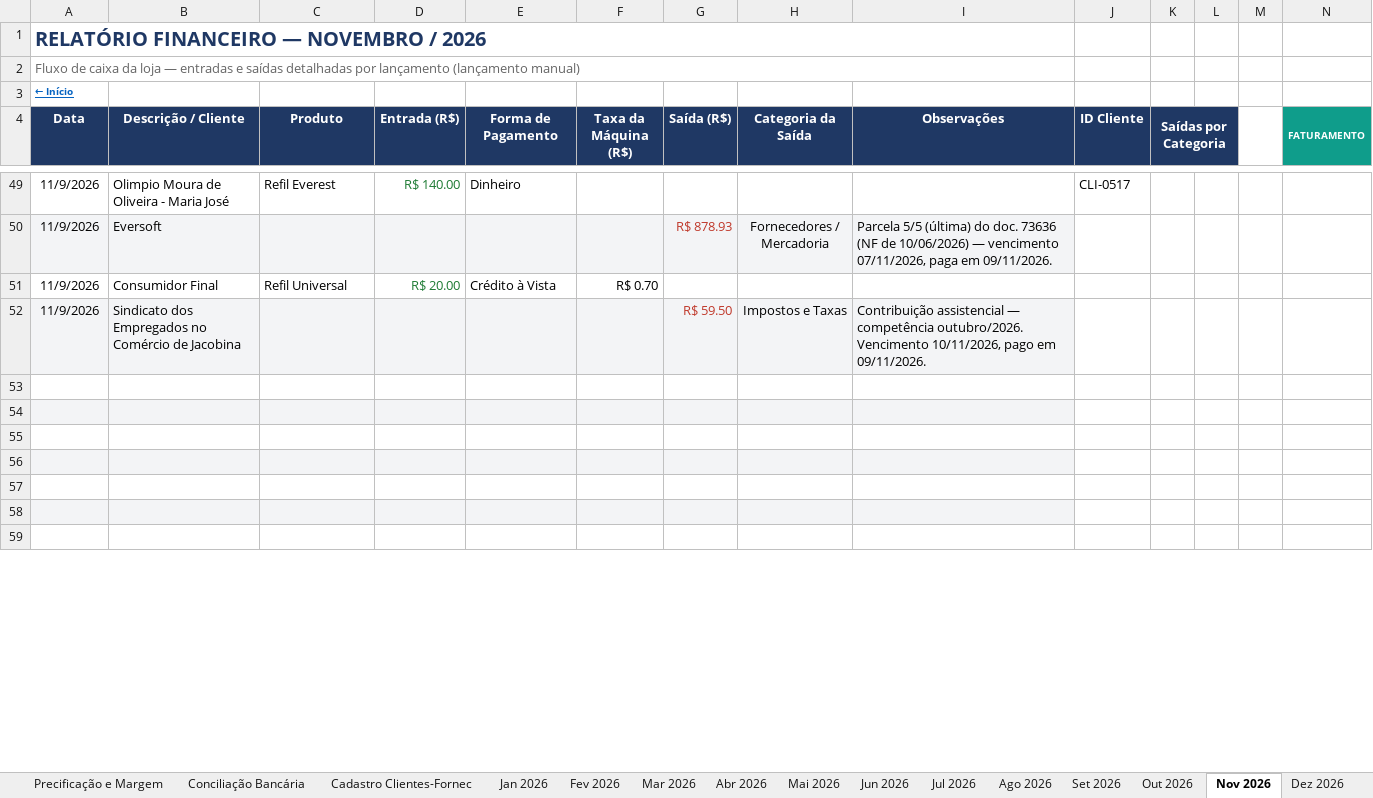
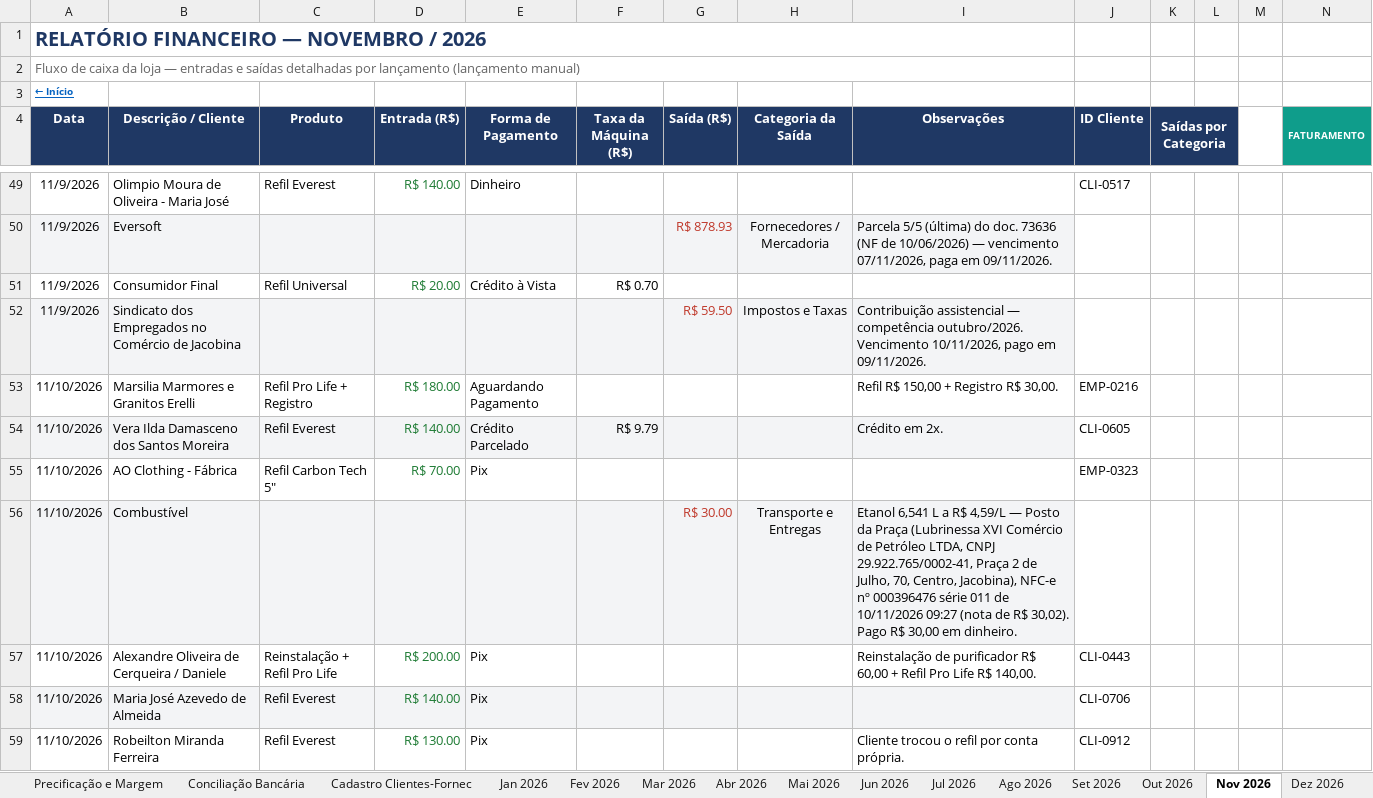
Before and after one commit to backupplanetaagua2025-hub/financeiro, an Excel workbook: Relatorio_Financeiro_2026.xlsx, sheet Nov 2026, drawn as a sheet; only a part is shown, gaps mark what is left out; values as stored, in another font and other column widths than the file's, no borders; conditional formats not drawn; rows hold the shown columns only; the diff covers the shown part only; the diff names each change by its address in the sheet, - before the commit and + after, or states it on an @@ line.

Commit message:
Atualizacao do painel - 11/11/2026 15:54

```diff
--- a/Relatorio_Financeiro_2026.xlsx (sheet Nov 2026)
+++ b/Relatorio_Financeiro_2026.xlsx (sheet Nov 2026)
-row 53: (empty)
+row 53: 11/10/2026 | Marsilia Marmores e Granitos Erelli | Refil Pro Life + Registro | R$ 180.00 | Aguardando Pagamento |  |  |  | Refil R$ 150,00 + Registro R$ 30,00. | EMP-0216
-row 54: (empty)
+row 54: 11/10/2026 | Vera Ilda Damasceno dos Santos Moreira | Refil Everest | R$ 140.00 | Crédito Parcelado | R$ 9.79 |  |  | Crédito em 2x. | CLI-0605
-row 55: (empty)
+row 55: 11/10/2026 | AO Clothing - Fábrica | Refil Carbon Tech 5" | R$ 70.00 | Pix |  |  |  |  | EMP-0323
-row 56: (empty)
+row 56: 11/10/2026 | Combustível |  |  |  |  | R$ 30.00 | Transporte e Entregas | Etanol 6,541 L a R$ 4,59/L — Posto da Praça (Lubrinessa XVI Comércio de Petróleo LTDA, CNPJ 29.922.765/0002-41, Praça 2 de Julho, 70, Centro, Jacobina), NFC-e nº 000396476 série 011 de 10/11/2026 09:27 (nota de R$ 30,02). Pago R$ 30,00 em dinheiro.
-row 57: (empty)
+row 57: 11/10/2026 | Alexandre Oliveira de Cerqueira / Daniele | Reinstalação + Refil Pro Life | R$ 200.00 | Pix |  |  |  | Reinstalação de purificador R$ 60,00 + Refil Pro Life R$ 140,00. | CLI-0443
-row 58: (empty)
+row 58: 11/10/2026 | Maria José Azevedo de Almeida | Refil Everest | R$ 140.00 | Pix |  |  |  |  | CLI-0706
-row 59: (empty)
+row 59: 11/10/2026 | Robeilton Miranda Ferreira | Refil Everest | R$ 130.00 | Pix |  |  |  | Cliente trocou o refil por conta própria. | CLI-0912
```
Also changed, not shown: 38 edited cells elsewhere in this sheet.
